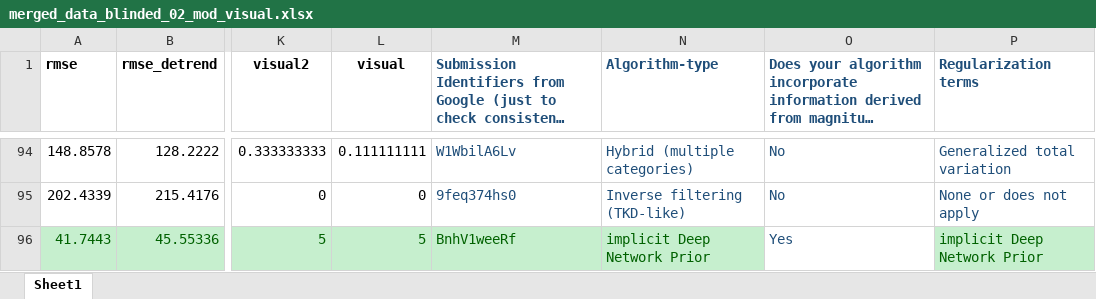
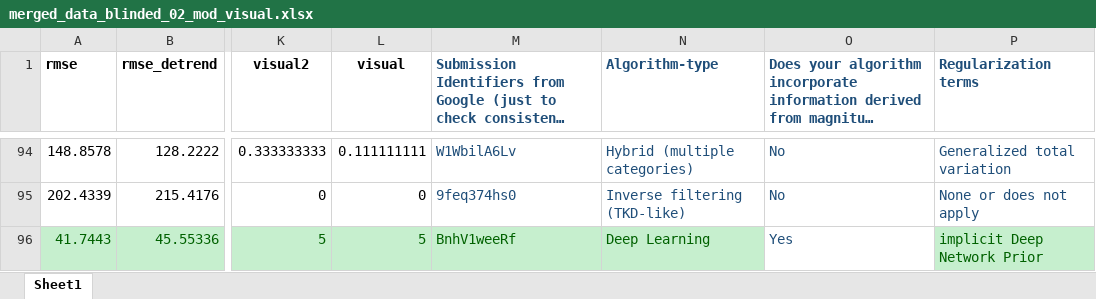
Before and after one commit to jjjiacopo/qsmchallenge2, an Excel workbook: merged_data_blinded_02_mod_visual.xlsx, sheet Sheet1, drawn as a sheet; only a part is shown, gaps mark what is left out; long unchanged cells end in …; values as stored, in another font and other column widths than the file's, no borders; the diff names each change by its address in the sheet, - before the commit and + after, or states it on an @@ line.

Commit message:
Add files via upload

```diff
--- a/merged_data_blinded_02_mod_visual.xlsx (sheet Sheet1)
+++ b/merged_data_blinded_02_mod_visual.xlsx (sheet Sheet1)
-N96 (Algorithm-type): implicit Deep Network Prior
+N96 (Algorithm-type): Deep Learning
```
